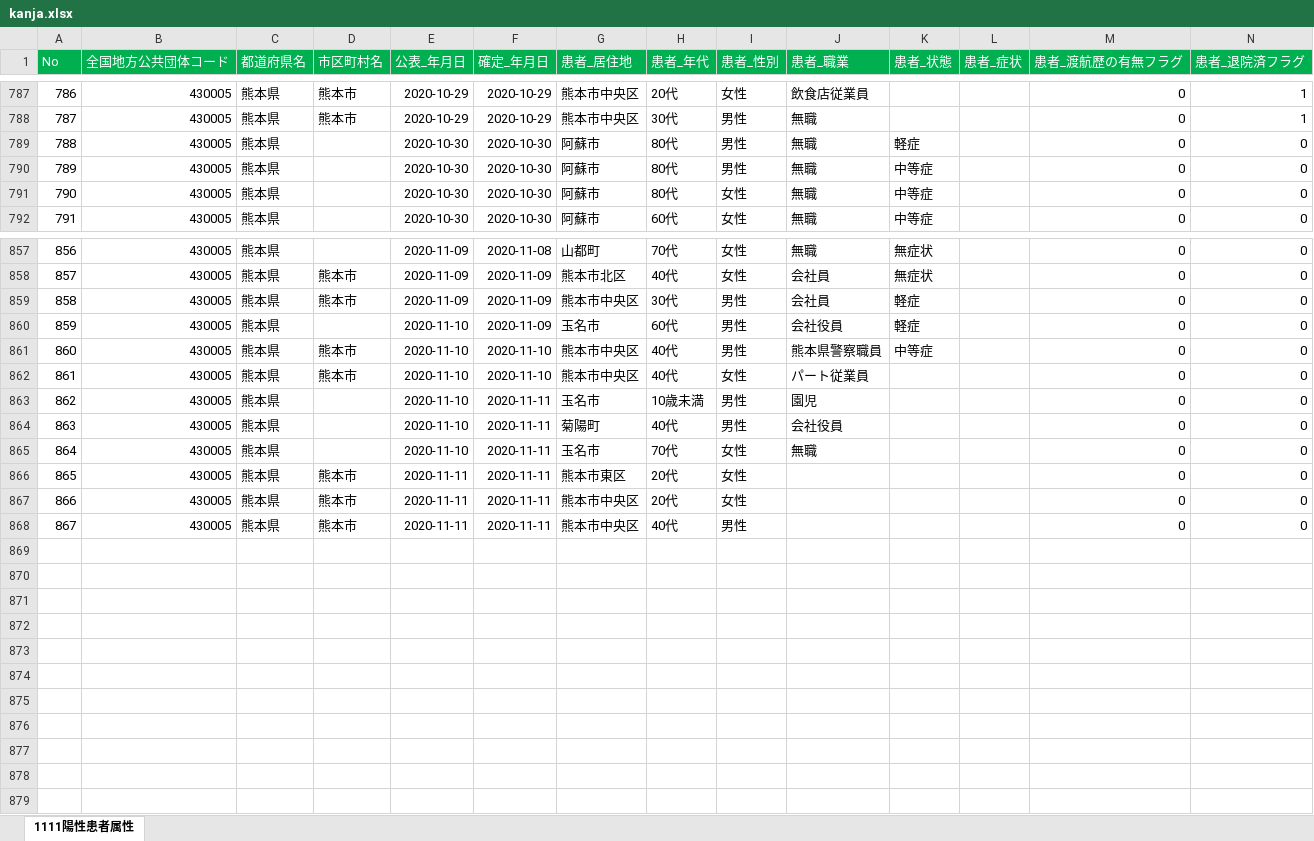
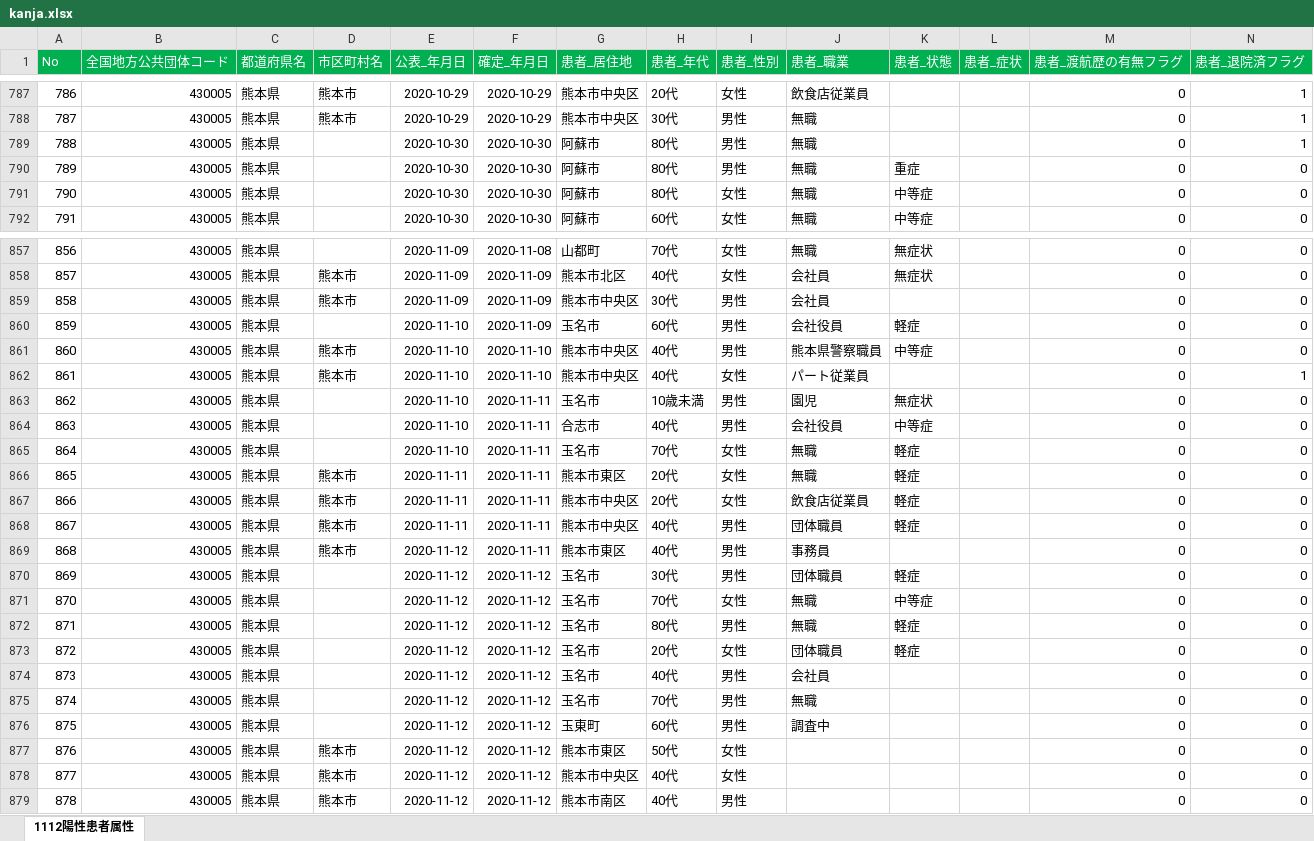
Before and after one commit to imabari/kumamoto-covid19, an Excel workbook: kanja.xlsx, sheet 1112陽性患者属性, drawn as a sheet; only a part is shown, gaps mark what is left out; values as stored, in another font and other column widths than the file's, no borders; addresses are those after the commit; rows hold the shown columns only; the diff covers the shown part only; the diff names each change by its address in the sheet, - before the commit and + after, or states it on an @@ line.

```diff
--- a/kanja.xlsx (sheet 1112陽性患者属性)
+++ b/kanja.xlsx (sheet 1112陽性患者属性)
-sheet tab: 1111陽性患者属性
+sheet tab: 1112陽性患者属性
-K789 (患者_状態): 軽症
+K789 (患者_状態): (empty)
-N789 (患者_退院済フラグ): 0
+N789 (患者_退院済フラグ): 1
-K790 (患者_状態): 中等症
+K790 (患者_状態): 重症
-K859 (患者_状態): 軽症
+K859 (患者_状態): (empty)
-N862 (患者_退院済フラグ): 0
+N862 (患者_退院済フラグ): 1
-K863 (患者_状態): (empty)
+K863 (患者_状態): 無症状
-G864 (患者_居住地): 菊陽町
+G864 (患者_居住地): 合志市
-K864 (患者_状態): (empty)
+K864 (患者_状態): 中等症
-K865 (患者_状態): (empty)
+K865 (患者_状態): 軽症
+row 866: 865 | 430005 | 熊本県 | 熊本市 | 2020-11-11 | 2020-11-11 | 熊本市東区 | 20代 | 女性 | 無職 | 軽症 |  | 0 | 0
+row 867: 866 | 430005 | 熊本県 | 熊本市 | 2020-11-11 | 2020-11-11 | 熊本市中央区 | 20代 | 女性 | 飲食店従業員 | 軽症 |  | 0 | 0
+row 868: 867 | 430005 | 熊本県 | 熊本市 | 2020-11-11 | 2020-11-11 | 熊本市中央区 | 40代 | 男性 | 団体職員 | 軽症 |  | 0 | 0
+row 869: 868 | 430005 | 熊本県 | 熊本市 | 2020-11-12 | 2020-11-11 | 熊本市東区 | 40代 | 男性 | 事務員 |  |  | 0 | 0
+row 870: 869 | 430005 | 熊本県 |  | 2020-11-12 | 2020-11-12 | 玉名市 | 30代 | 男性 | 団体職員 | 軽症 |  | 0 | 0
+row 871: 870 | 430005 | 熊本県 |  | 2020-11-12 | 2020-11-12 | 玉名市 | 70代 | 女性 | 無職 | 中等症 |  | 0 | 0
+row 872: 871 | 430005 | 熊本県 |  | 2020-11-12 | 2020-11-12 | 玉名市 | 80代 | 男性 | 無職 | 軽症 |  | 0 | 0
+row 873: 872 | 430005 | 熊本県 |  | 2020-11-12 | 2020-11-12 | 玉名市 | 20代 | 女性 | 団体職員 | 軽症 |  | 0 | 0
+row 874: 873 | 430005 | 熊本県 |  | 2020-11-12 | 2020-11-12 | 玉名市 | 40代 | 男性 | 会社員 |  |  | 0 | 0
+row 875: 874 | 430005 | 熊本県 |  | 2020-11-12 | 2020-11-12 | 玉名市 | 70代 | 男性 | 無職 |  |  | 0 | 0
+row 876: 875 | 430005 | 熊本県 |  | 2020-11-12 | 2020-11-12 | 玉東町 | 60代 | 男性 | 調査中 |  |  | 0 | 0
@@ column A (No) renumbered from row 877 down @@
-E877:E879 (公表_年月日): 2020-11-11
+E877:E879 (公表_年月日): 2020-11-12
-F877:F879 (確定_年月日): 2020-11-11
+F877:F879 (確定_年月日): 2020-11-12
-H877 (患者_年代): 20代
+H877 (患者_年代): 50代
-H878 (患者_年代): 20代
+H878 (患者_年代): 40代
-G879 (患者_居住地): 熊本市中央区
+G879 (患者_居住地): 熊本市南区
```
Also changed, not shown: 19 edited cells elsewhere in this sheet, kensa.xlsx, soudan.xlsx, 1 other file.
